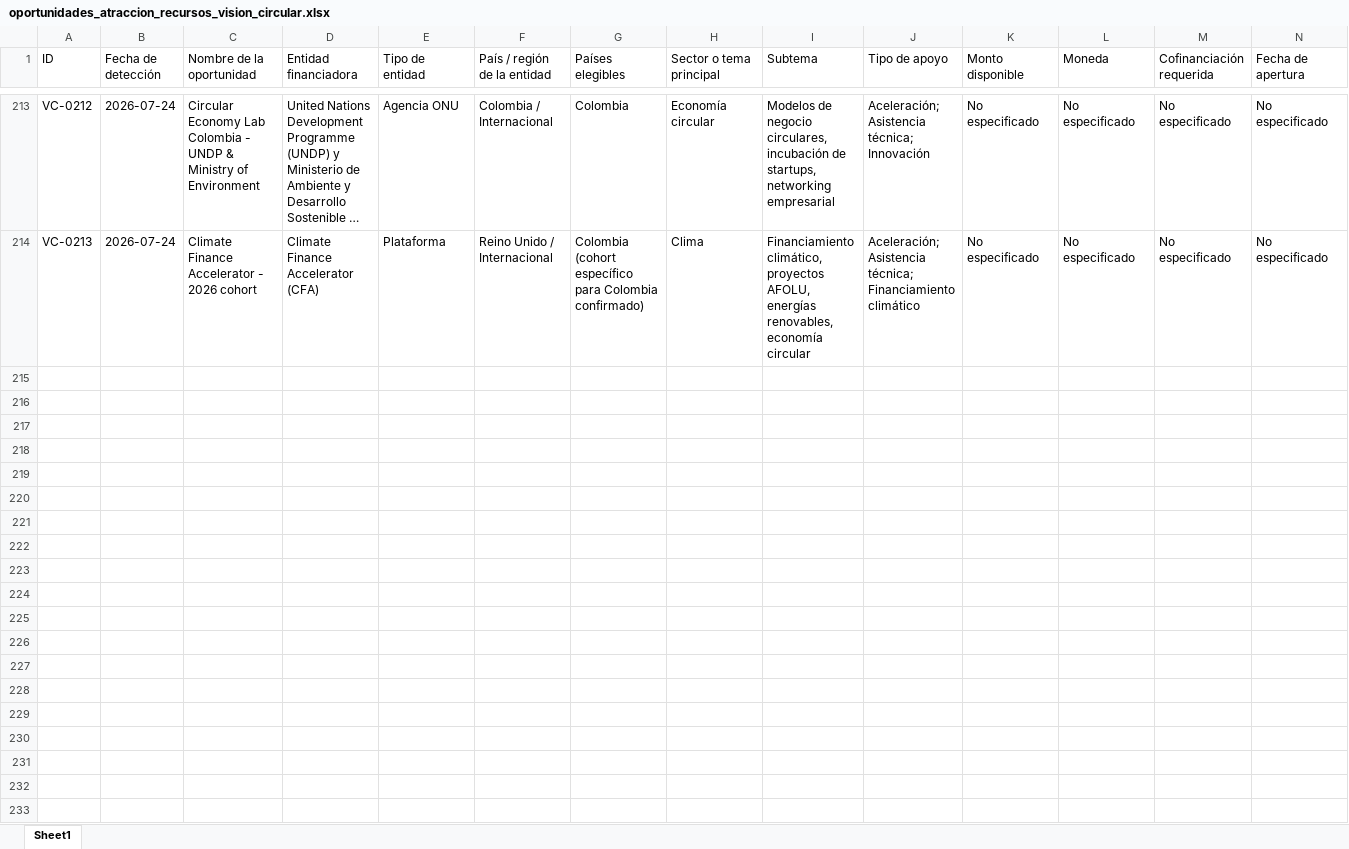
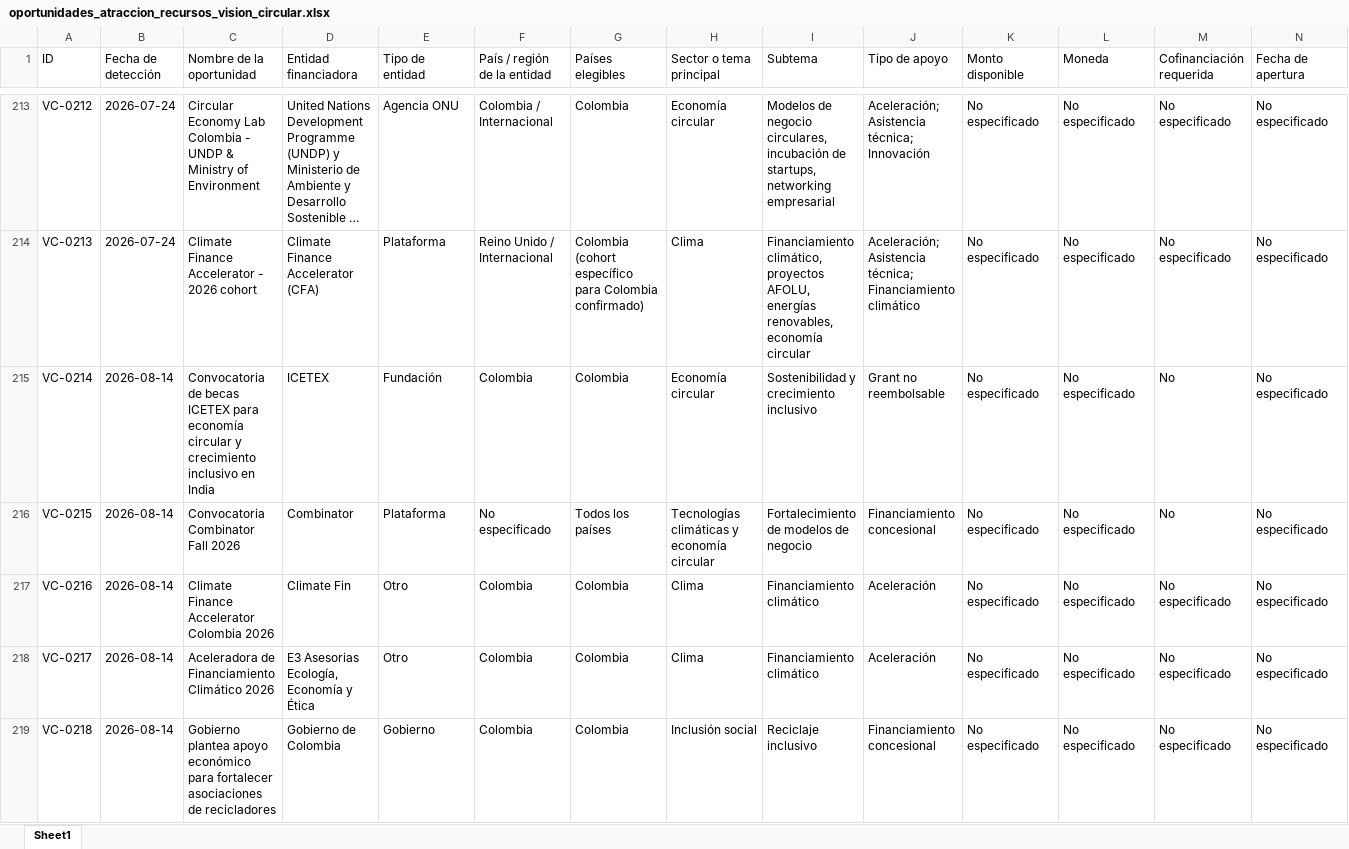
Before and after one commit to Amdavil/herramientas-y-assessment, an Excel workbook: funding-agent/data/oportunidades_atraccion_recursos_vision_circular.xlsx, sheet Sheet1, drawn as a sheet; only a part is shown, gaps mark what is left out; long unchanged cells end in …; values as stored, in another font and other column widths than the file's, no borders; rows hold the shown columns only; the diff covers the shown part only; the diff names each change by its address in the sheet, - before the commit and + after, or states it on an @@ line.

```diff
--- a/funding-agent/data/oportunidades_atraccion_recursos_vision_circular.xlsx (sheet Sheet1)
+++ b/funding-agent/data/oportunidades_atraccion_recursos_vision_circular.xlsx (sheet Sheet1)
+row 215: VC-0214 | 2026-08-14 | Convocatoria de becas ICETEX para economía circular y crecimiento inclusivo en India | ICETEX | Fundación | Colombia | Colombia | Economía circular | Sostenibilidad y crecimiento inclusivo | Grant no reembolsable | No especificado | No especificado | No | No especificado
+row 216: VC-0215 | 2026-08-14 | Convocatoria Combinator Fall 2026 | Combinator | Plataforma | No especificado | Todos los países | Tecnologías climáticas y economía circular | Fortalecimiento de modelos de negocio | Financiamiento concesional | No especificado | No especificado | No | No especificado
+row 217: VC-0216 | 2026-08-14 | Climate Finance Accelerator Colombia 2026 | Climate Fin | Otro | Colombia | Colombia | Clima | Financiamiento climático | Aceleración | No especificado | No especificado | No especificado | No especificado
+row 218: VC-0217 | 2026-08-14 | Aceleradora de Financiamiento Climático 2026 | E3 Asesorias Ecología, Economía y Ética | Otro | Colombia | Colombia | Clima | Financiamiento climático | Aceleración | No especificado | No especificado | No especificado | No especificado
+row 219: VC-0218 | 2026-08-14 | Gobierno plantea apoyo económico para fortalecer asociaciones de recicladores | Gobierno de Colombia | Gobierno | Colombia | Colombia | Inclusión social | Reciclaje inclusivo | Financiamiento concesional | No especificado | No especificado | No especificado | No especificado
```
Also changed, not shown: 30 added rows elsewhere in this sheet, 1 other file.
